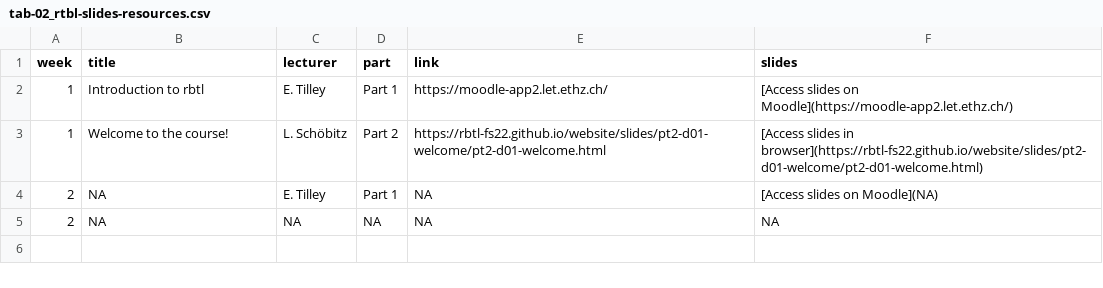
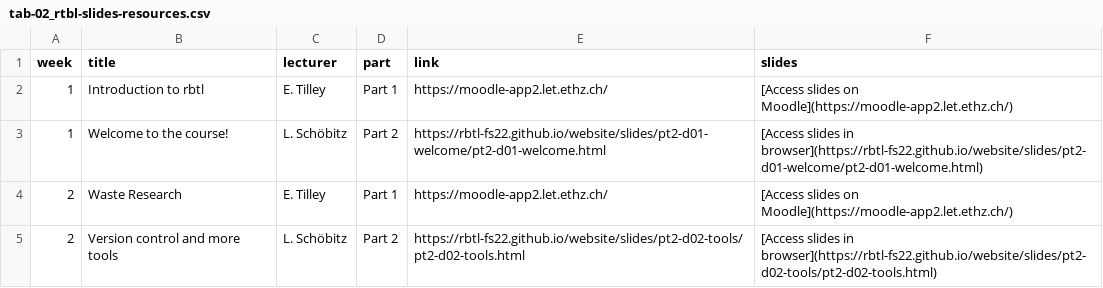
Before and after one commit to rbtl-fs22/website, a CSV file: docs/data/tab-02_rtbl-slides-resources.csv, drawn as a sheet.

```diff
--- a/docs/data/tab-02_rtbl-slides-resources.csv
+++ b/docs/data/tab-02_rtbl-slides-resources.csv
@@ -3,3 +3,3 @@ week,title,lecturer,part,link,slides
 1,Welcome to the course!,L. Schöbitz,Part 2,https://rbtl-fs22.github.io/website/slides/pt2-d01-welcome/pt2-d01-welcome.html,[Access slides in browser](https://rbtl-fs22.github.io/website/slides/pt2-d01-welcome/pt2-d01-welcome.html)
-2,NA,E. Tilley,Part 1,NA,[Access slides on Moodle](NA)
-2,NA,NA,NA,NA,NA
+2,Waste Research,E. Tilley,Part 1,https://moodle-app2.let.ethz.ch/,[Access slides on Moodle](https://moodle-app2.let.ethz.ch/)
+2,Version control and more tools,L. Schöbitz,Part 2,https://rbtl-fs22.github.io/website/slides/pt2-d02-tools/pt2-d02-tools.html,[Access slides in browser](https://rbtl-fs22.github.io/website/slides/pt2-d02-tools/pt2-d02-tools.html)
```
Also changed, not shown: 10 other files.
